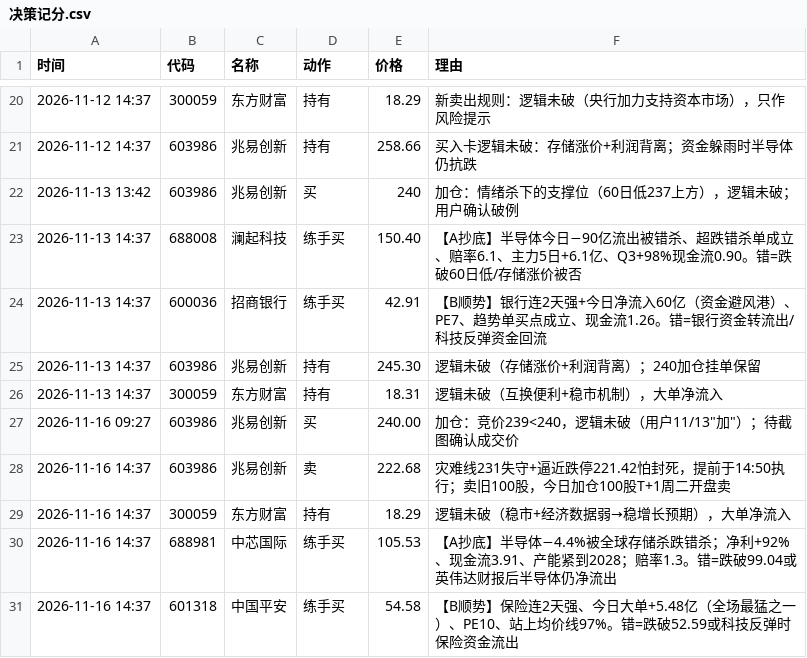
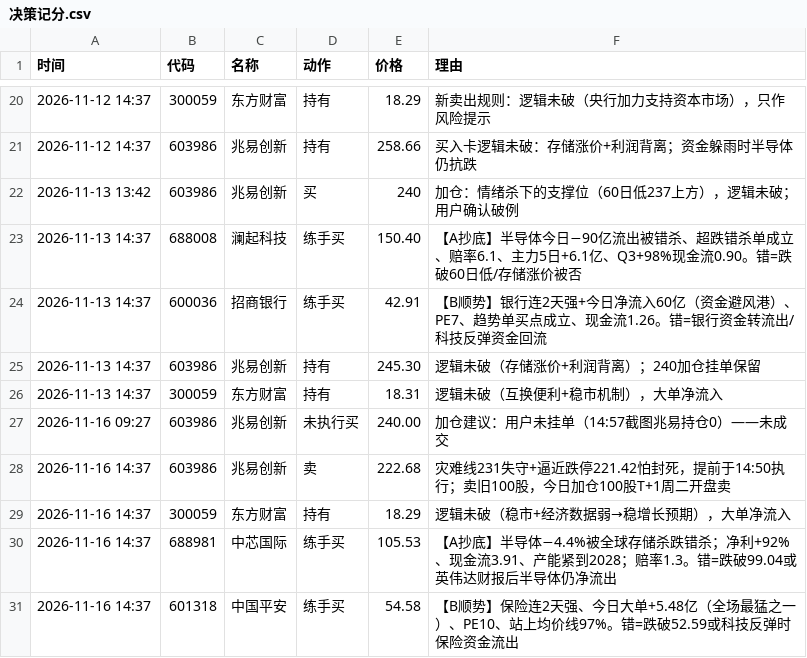
Before and after one commit to micozik/scanner, a CSV file: backup/决策记分.csv, drawn as a sheet; only a part is shown, gaps mark what is left out.

```diff
--- a/backup/决策记分.csv
+++ b/backup/决策记分.csv
@@ -26,3 +26,3 @@
 2026-11-13 14:37,300059,东方财富,持有,18.31,逻辑未破（互换便利+稳市机制），大单净流入
-2026-11-16 09:27,603986,兆易创新,买,240.00,加仓：竞价239<240，逻辑未破（用户11/13"加"）；待截图确认成交价
+2026-11-16 09:27,603986,兆易创新,未执行买,240.00,加仓建议：用户未挂单（14:57截图兆易持仓0）——未成交
 2026-11-16 14:37,603986,兆易创新,卖,222.68,灾难线231失守+逼近跌停221.42怕封死，提前于14:50执行；卖旧100股，今日加仓100股T+1周二开盘卖
```
Also changed, not shown: 2 other files.
